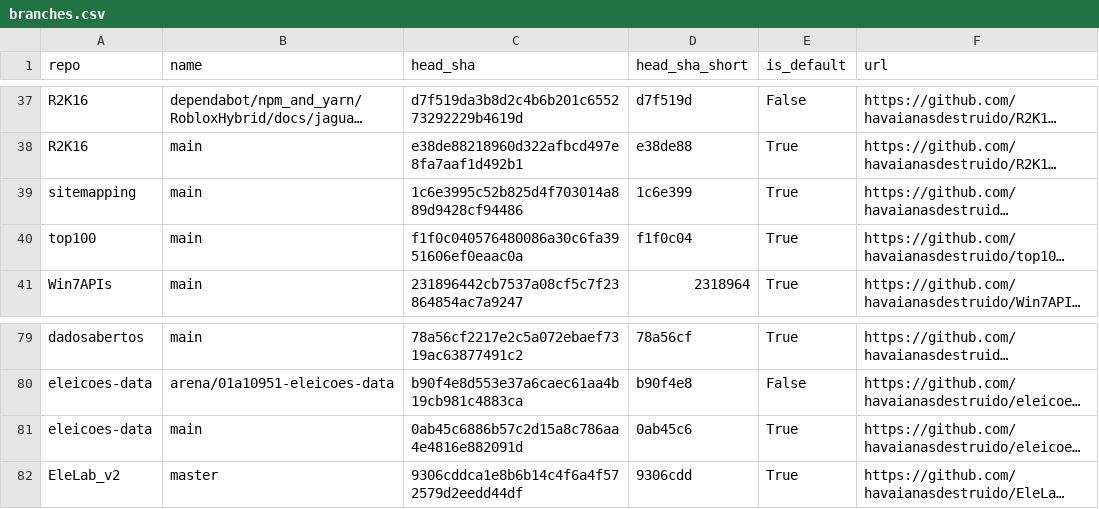
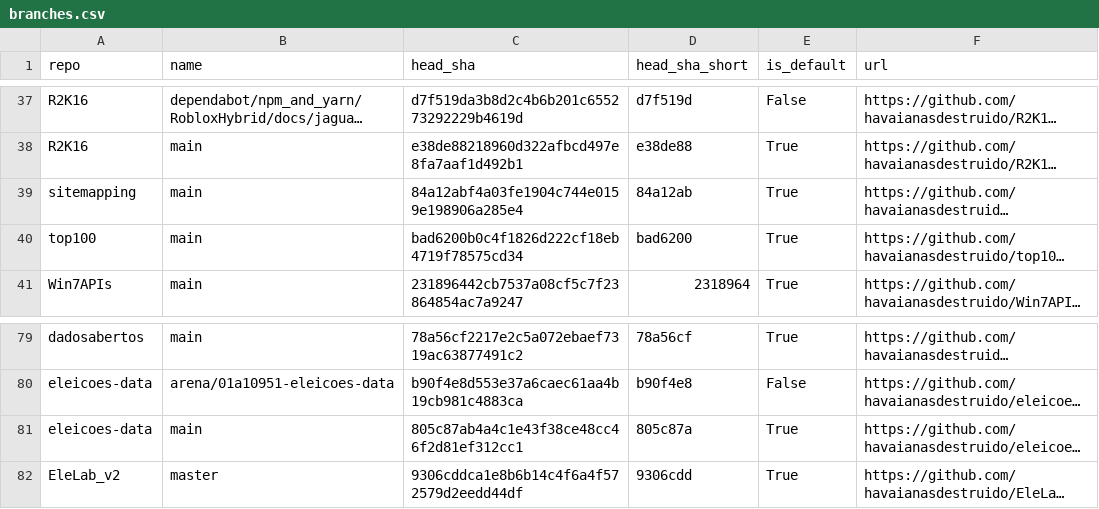
Before and after one commit to havaianasdestruido/sitemapping, a CSV file: reports/branches.csv, drawn as a sheet; only a part is shown, gaps mark what is left out; long unchanged cells end in …; the diff names each change by its address in the sheet, - before the commit and + after, or states it on an @@ line.

```diff
--- a/reports/branches.csv
+++ b/reports/branches.csv
-C39 (head_sha): 1c6e3995c52b825d4f703014a889d9428cf94486
+C39 (head_sha): 84a12abf4a03fe1904c744e0159e198906a285e4
-D39 (head_sha_short): 1c6e399
+D39 (head_sha_short): 84a12ab
-C40 (head_sha): f1f0c040576480086a30c6fa3951606ef0eaac0a
+C40 (head_sha): bad6200b0c4f1826d222cf18eb4719f78575cd34
-D40 (head_sha_short): f1f0c04
+D40 (head_sha_short): bad6200
-C81 (head_sha): 0ab45c6886b57c2d15a8c786aa4e4816e882091d
+C81 (head_sha): 805c87ab4a4c1e43f38ce48cc46f2d81ef312cc1
-D81 (head_sha_short): 0ab45c6
+D81 (head_sha_short): 805c87a
```
Also changed, not shown: reports/commits.csv, reports/contributors.csv, 16 other files.
